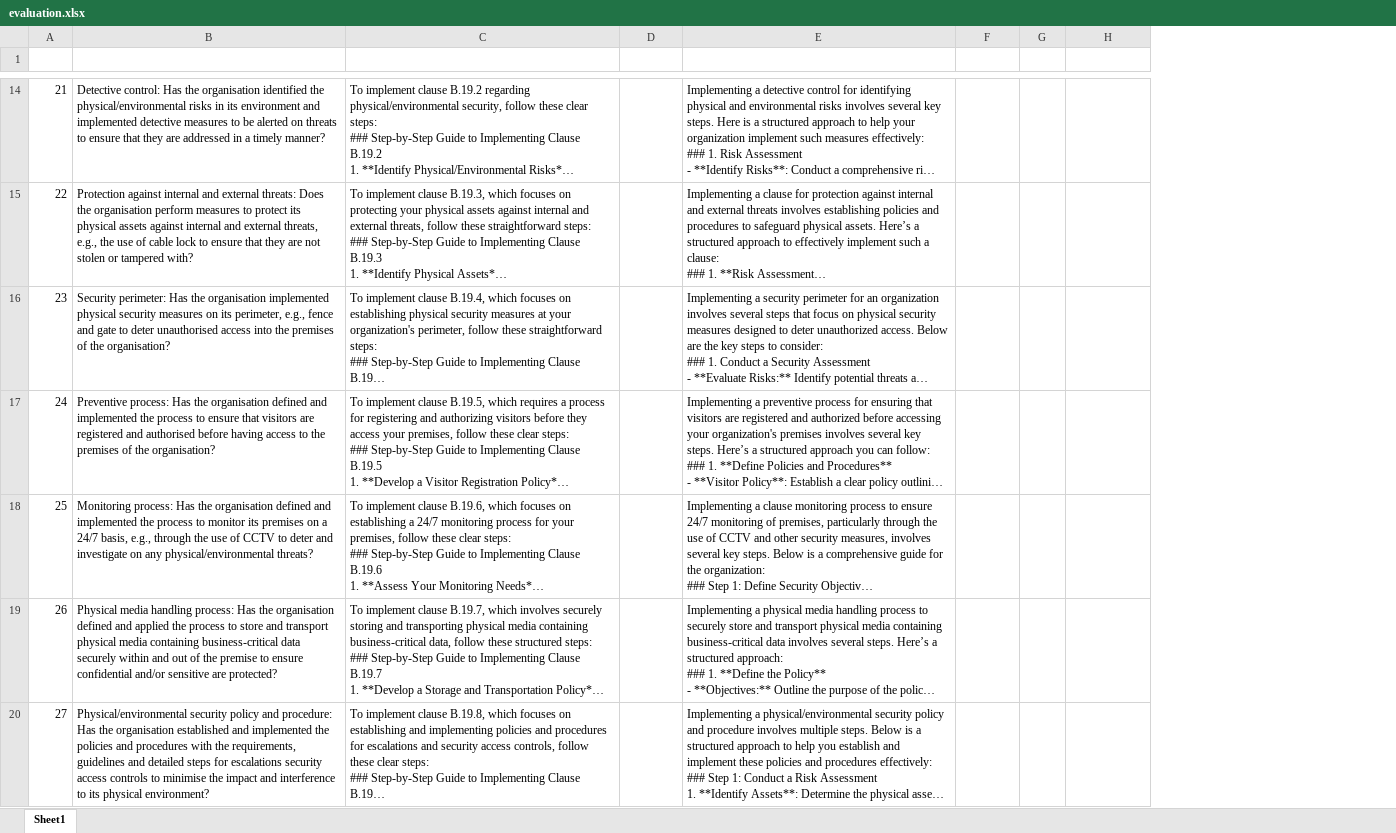
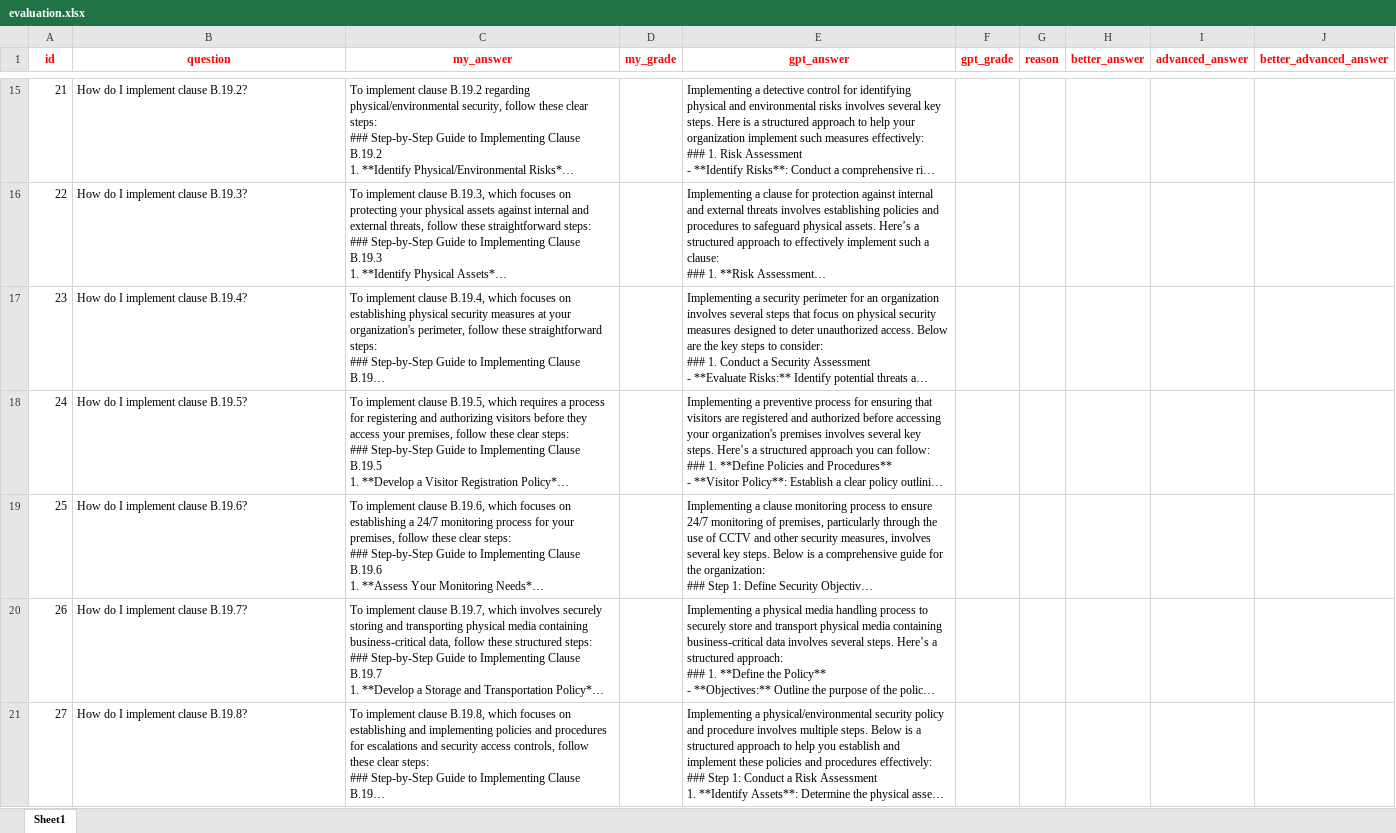
Before and after one commit to TomaLZH/Capstone, an Excel workbook: evaluation.xlsx, sheet Sheet1, drawn as a sheet; only a part is shown, gaps mark what is left out; long unchanged cells end in …; values as stored, in another font and other column widths than the file's, no borders; table styles not drawn; addresses are those after the commit; the diff covers the shown part only; the diff names each change by its address in the sheet, - before the commit and + after, or states it on an @@ line.

Commit message:
Update query array in main.py for improved evaluation coverage

```diff
--- a/evaluation.xlsx (sheet Sheet1)
+++ b/evaluation.xlsx (sheet Sheet1)
+column I (advanced_answer), empty
+column J (better_advanced_answer), empty
-A1:H1 text colour: #FFFFFF
+A1:H1 text colour: #FF0000
-B15 (question): Detective control: Has the organisation identified the physical/environmental risks in its environment and implemented detective measures to be alerted on threats to ensure that they are addressed in a timely manner?
+B15 (question): How do I implement clause B.19.2?
-B16 (question): Protection against internal and external threats: Does the organisation perform measures to protect its physical assets against internal and external threats, e.g., the use of cable lock to ensure that they are not stolen or tampered with?
+B16 (question): How do I implement clause B.19.3?
-B17 (question): Security perimeter: Has the organisation implemented physical security measures on its perimeter, e.g., fence and gate to deter unauthorised access into the premises of the organisation?
+B17 (question): How do I implement clause B.19.4?
-B18 (question): Preventive process: Has the organisation defined and implemented the process to ensure that visitors are registered and authorised before having access to the premises of the organisation?
+B18 (question): How do I implement clause B.19.5?
-B19 (question): Monitoring process: Has the organisation defined and implemented the process to monitor its premises on a 24/7 basis, e.g., through the use of CCTV to deter and investigate on any physical/environmental threats?
+B19 (question): How do I implement clause B.19.6?
-B20 (question): Physical media handling process: Has the organisation defined and applied the process to store and transport physical media containing business-critical data securely within and out of the premise to ensure confidential and/or sensitive are protected?
+B20 (question): How do I implement clause B.19.7?
-B21 (question): Physical/environmental security policy and procedure: Has the organisation established and implemented the policies and procedures with the requirements, guidelines and detailed steps for escalations security access controls to minimise the impact and interference to its physical environment?
+B21 (question): How do I implement clause B.19.8?
```
Also changed, not shown: 1 added row and 32 edited cells elsewhere in this sheet, 1 other file.
